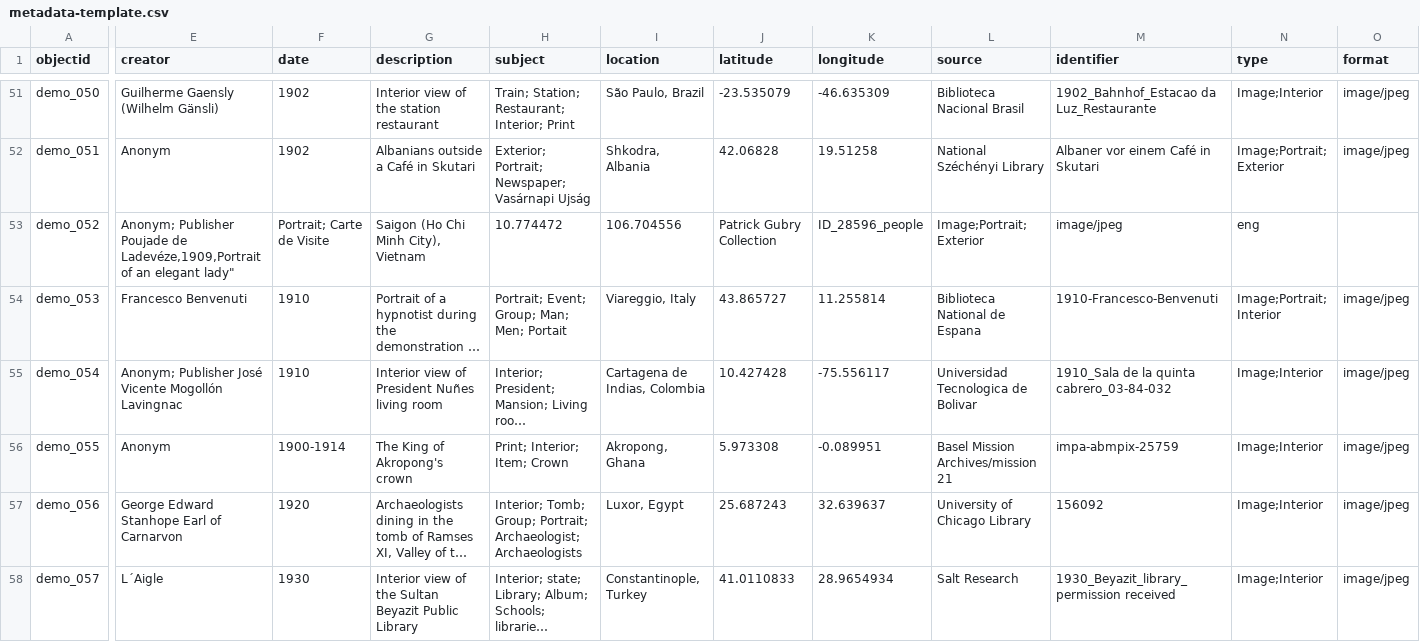
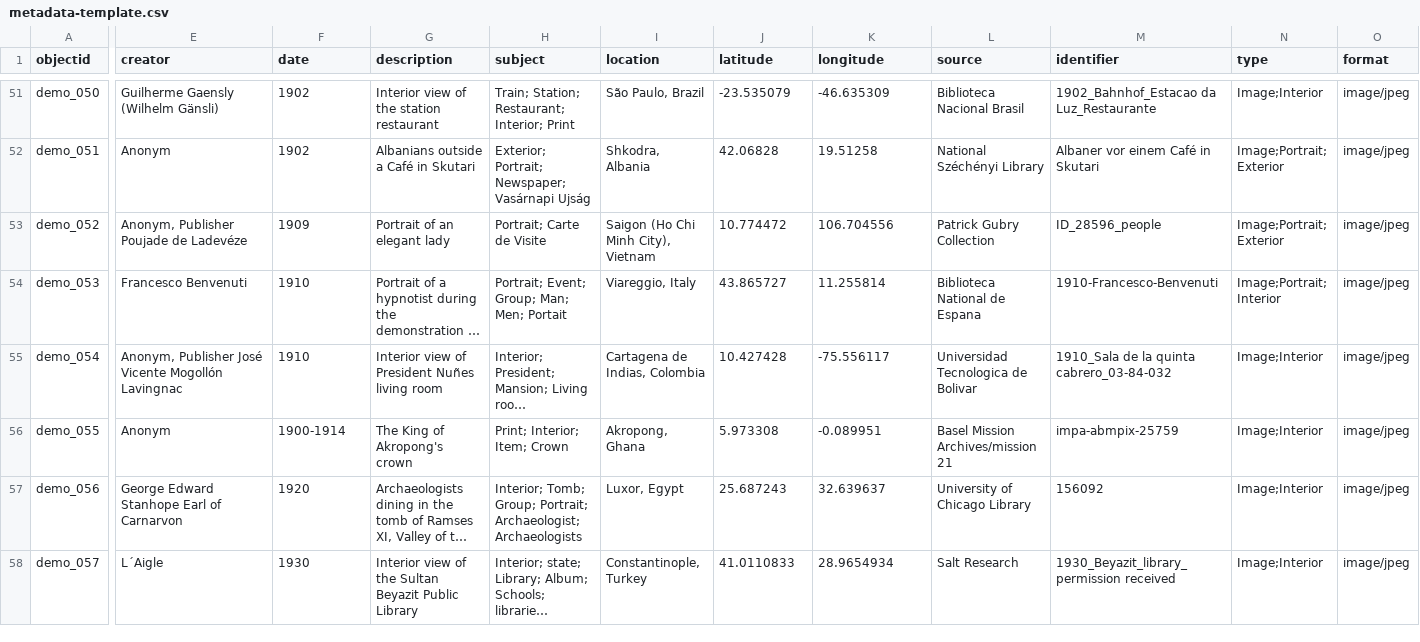
Before and after one commit to Fraukindermann/Mapping-Thonet, a CSV file: _data/metadata-template.csv, drawn as a sheet; only a part is shown, gaps mark what is left out; long unchanged cells end in …; the diff covers the shown part only; the diff names each change by its address in the sheet, - before the commit and + after, or states it on an @@ line.

Commit message:
Update metadata-template.csv

```diff
--- a/_data/metadata-template.csv
+++ b/_data/metadata-template.csv
-E53 (creator): Anonym; Publisher Poujade de Ladevéze,1909,Portrait of an elegant lady"
+E53 (creator): Anonym, Publisher Poujade de Ladevéze
-F53 (date): Portrait; Carte de Visite
+F53 (date): 1909
-G53 (description): Saigon (Ho Chi Minh City), Vietnam
+G53 (description): Portrait of an elegant lady
-H53 (subject): 10.774472
+H53 (subject): Portrait; Carte de Visite
-I53 (location): 106.704556
+I53 (location): Saigon (Ho Chi Minh City), Vietnam
-J53 (latitude): Patrick Gubry Collection
+J53 (latitude): 10.774472
-K53 (longitude): ID_28596_people
+K53 (longitude): 106.704556
-L53 (source): Image;Portrait; Exterior
+L53 (source): Patrick Gubry Collection
-M53 (identifier): image/jpeg
+M53 (identifier): ID_28596_people
-N53 (type): eng
+N53 (type): Image;Portrait; Exterior
-O53 (format): (empty)
+O53 (format): image/jpeg
-E55 (creator): Anonym; Publisher José…
+E55 (creator): Anonym, Publisher José…
```
Also changed, not shown: 2 edited cells elsewhere in this file.
